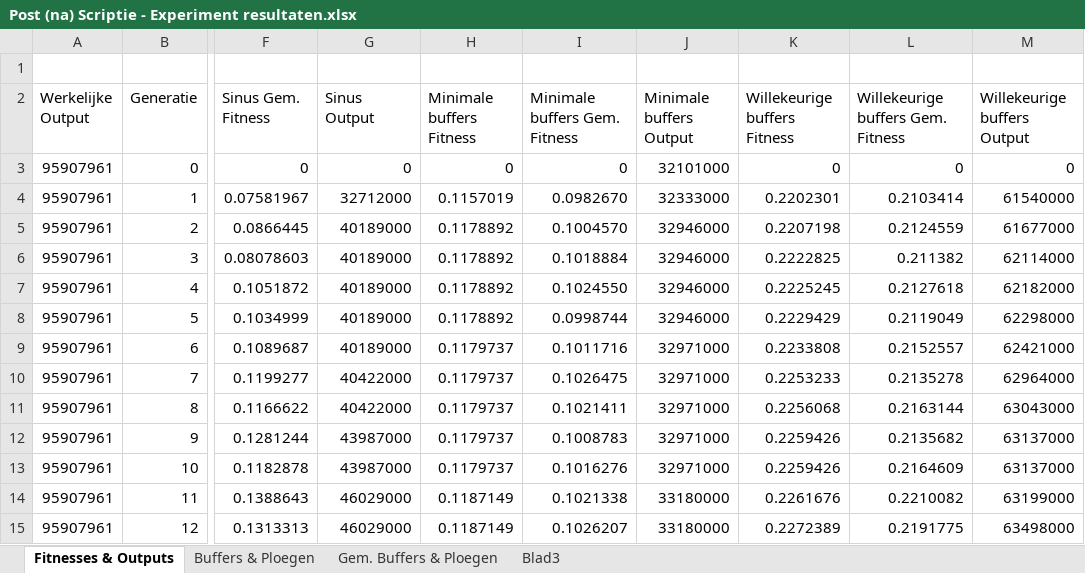
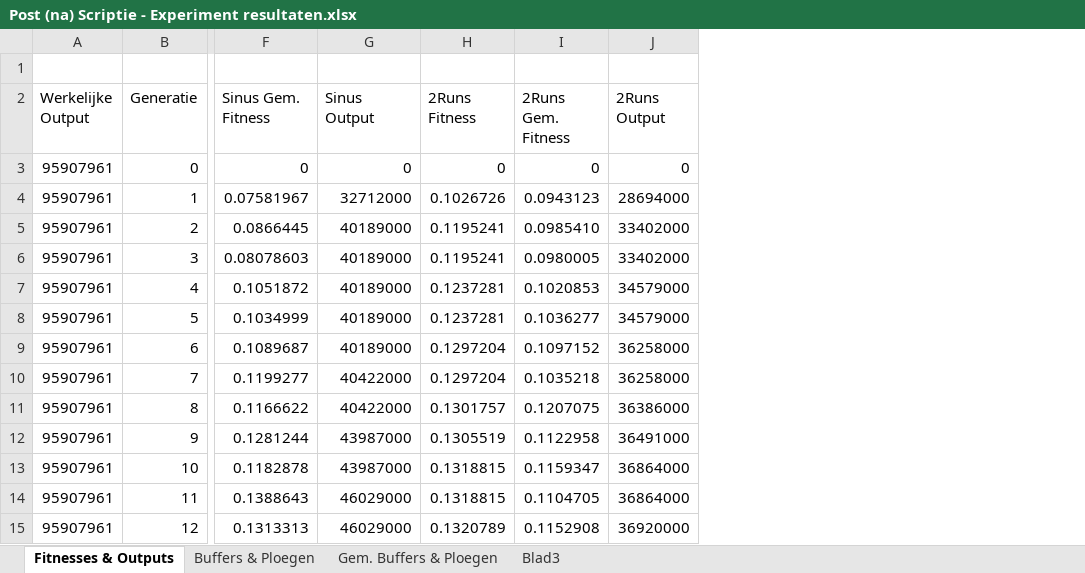
Before and after one commit to ducky035/Afstudeerbestanden, an Excel workbook: Post (na) Scriptie - Experiment resultaten.xlsx, sheet Fitnesses & Outputs, drawn as a sheet; only a part is shown, gaps mark what is left out; values as stored, in another font and other column widths than the file's, no borders; charts and pictures not drawn; removed rows and columns are numbered as before the commit, all else as after; the diff names each change by its address in the sheet, - before the commit and + after, or states it on an @@ line.

```diff
--- a/Post (na) Scriptie - Experiment resultaten.xlsx (sheet Fitnesses & Outputs)
+++ b/Post (na) Scriptie - Experiment resultaten.xlsx (sheet Fitnesses & Outputs)
-column H (Minimale buffers Fitness), rows 3-15: 0 | 0.1157019 | 0.1178892 | 0.1178892 | 0.1178892 | 0.1178892 | 0.1179737 | 0.1179737 | 0.1179737 | 0.1179737 | 0.1179737 | 0.1187149 | 0.1187149
-column I (Minimale buffers Gem. Fitness), rows 3-15: 0 | 0.0982670 | 0.1004570 | 0.1018884 | 0.1024550 | 0.0998744 | 0.1011716 | 0.1026475 | 0.1021411 | 0.1008783 | 0.1016276 | 0.1021338 | 0.1026207
-column J (Minimale buffers Output), rows 3-15: 32101000 | 32333000 | 32946000 | 32946000 | 32946000 | 32946000 | 32971000 | 32971000 | 32971000 | 32971000 | 32971000 | 33180000 | 33180000
-column K (Willekeurige buffers Fitness), rows 3-15: 0 | 0.2202301 | 0.2207198 | 0.2222825 | 0.2225245 | 0.2229429 | 0.2233808 | 0.2253233 | 0.2256068 | 0.2259426 | 0.2259426 | 0.2261676 | 0.2272389
-column L, rows 2-15: Willekeurige buffers Gem. Fitness | 0 | 0.2103414 | 0.2124559 | 0.211382 | 0.2127618 | 0.2119049 | 0.2152557 | 0.2135278 | 0.2163144 | 0.2135682 | 0.2164609 | 0.2210082 | 0.2191775
-column M (Willekeurige buffers Output), rows 3-15: 0 | 61540000 | 61677000 | 62114000 | 62182000 | 62298000 | 62421000 | 62964000 | 63043000 | 63137000 | 63137000 | 63199000 | 63498000
+column H (2Runs Fitness), rows 3-15: 0 | 0.1026726 | 0.1195241 | 0.1195241 | 0.1237281 | 0.1237281 | 0.1297204 | 0.1297204 | 0.1301757 | 0.1305519 | 0.1318815 | 0.1318815 | 0.1320789
+column I (2Runs Gem. Fitness), rows 3-15: 0 | 0.0943123 | 0.0985410 | 0.0980005 | 0.1020853 | 0.1036277 | 0.1097152 | 0.1035218 | 0.1207075 | 0.1122958 | 0.1159347 | 0.1104705 | 0.1152908
+column J (2Runs Output), rows 3-15: 0 | 28694000 | 33402000 | 33402000 | 34579000 | 34579000 | 36258000 | 36258000 | 36386000 | 36491000 | 36864000 | 36864000 | 36920000
```
Also changed, not shown: sheet Buffers & Ploegen, charts or pictures, Ploegen berekening TN feb.xlsx.
